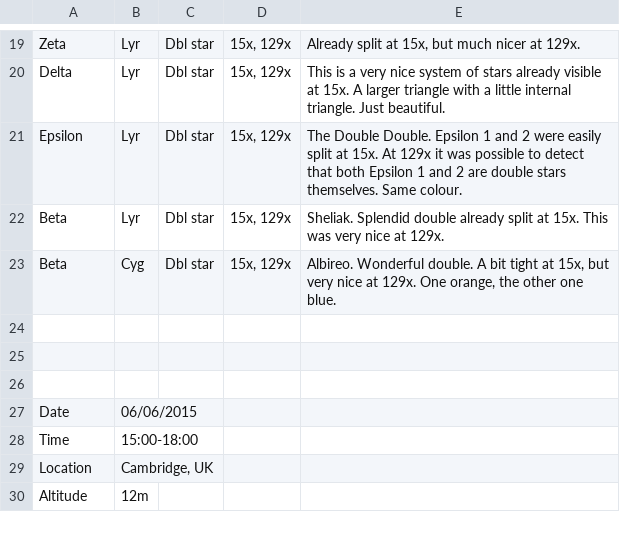
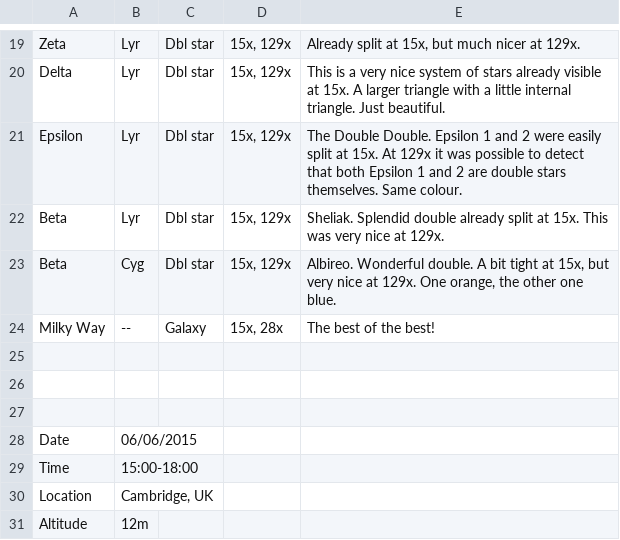
Before and after one commit to pdp10/AstroJournal, a TSV file: raw_reports/obs_log2.tsv, drawn as a sheet; only a part is shown, gaps mark what is left out.

```diff
--- a/raw_reports/obs_log2.tsv
+++ b/raw_reports/obs_log2.tsv
@@ -23,2 +23,3 @@ Beta	Lyr	Dbl star	15x, 129x	Sheliak. Splendid double already split at 15x. This
 Beta	Cyg	Dbl star	15x, 129x	Albireo. Wonderful double. A bit tight at 15x, but very nice at 129x. One orange, the other one blue.
+Milky Way	--	Galaxy	15x, 28x	The best of the best!
 				
```
Also changed, not shown: 42 other files.
